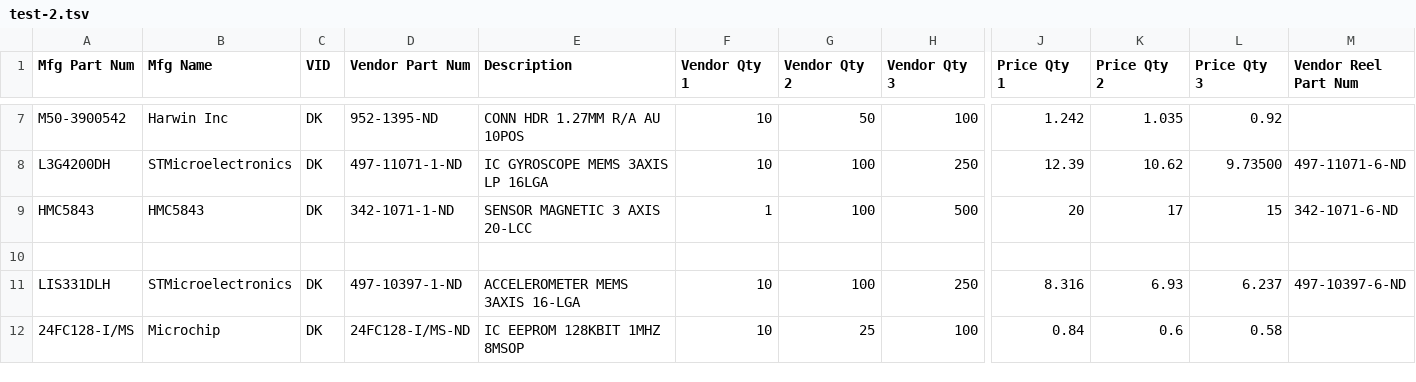
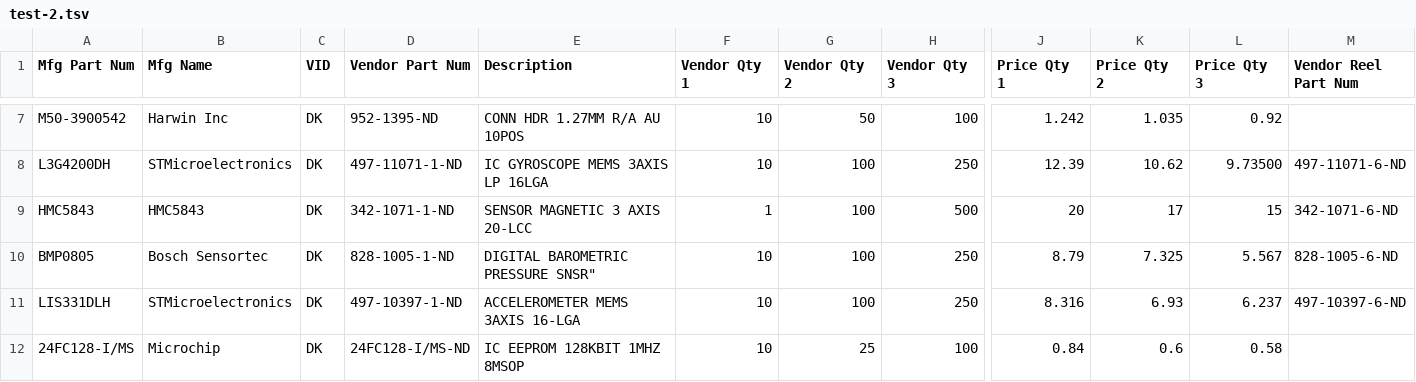
Before and after one commit to roberts-sandbox/testrepoooo, a TSV file: test-2.tsv, drawn as a sheet; only a part is shown, gaps mark what is left out; rows hold the shown columns only; the diff names each change by its address in the sheet, - before the commit and + after, or states it on an @@ line.

Commit message:
Update test-2.tsv

```diff
--- a/test-2.tsv
+++ b/test-2.tsv
-row 10: (empty)
+row 10: BMP0805 | Bosch Sensortec | DK | 828-1005-1-ND | DIGITAL BAROMETRIC PRESSURE SNSR" | 10 | 100 | 250 | 8.79 | 7.325 | 5.567 | 828-1005-6-ND
```
